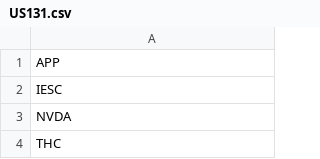
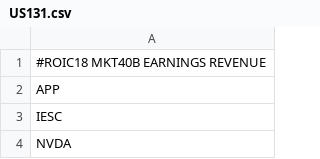
Before and after one commit to sandrex/tickers, a CSV file: US131.csv, drawn as a sheet; only a part is shown; the shorter side is filled out with more unchanged rows.

Commit message:
Update US131.csv

```diff
--- a/US131.csv
+++ b/US131.csv
@@ -1 +1,2 @@
+#ROIC18 MKT40B EARNINGS REVENUE
 APP
```
